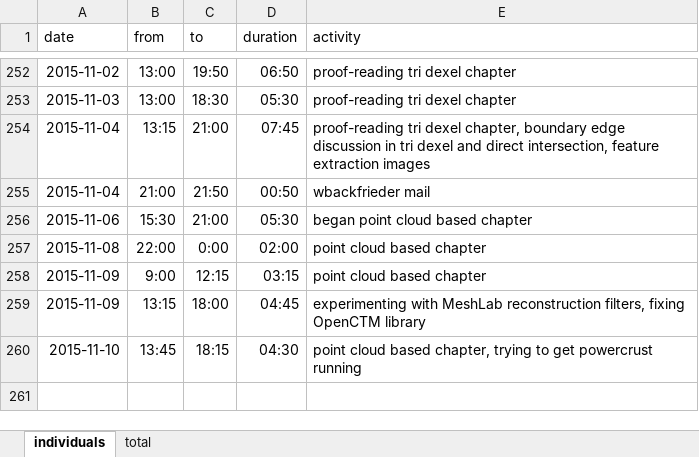
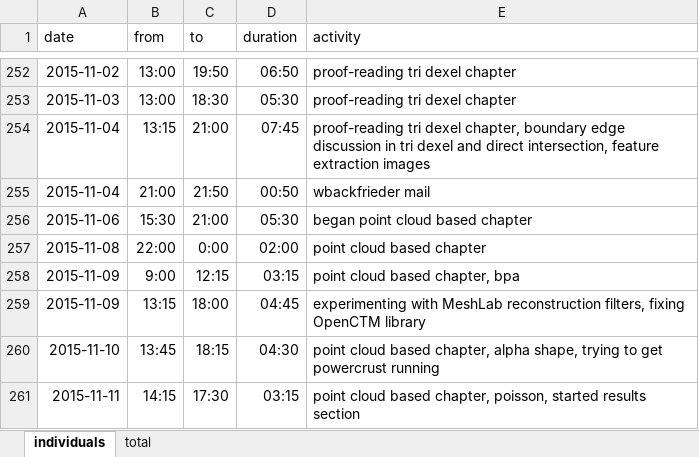
Before and after one commit to bernhardmgruber/master_thesis, an Excel workbook: documents/timelog.xlsx, sheet individuals, drawn as a sheet; only a part is shown, gaps mark what is left out; values as stored, in another font and other column widths than the file's, no borders; the diff names each change by its address in the sheet, - before the commit and + after, or states it on an @@ line.

Commit message:
timelog

```diff
--- a/documents/timelog.xlsx (sheet individuals)
+++ b/documents/timelog.xlsx (sheet individuals)
-E258 (activity): point cloud based chapter
+E258 (activity): point cloud based chapter, bpa
-E260 (activity): …based chapter, trying to…
+E260 (activity): …based chapter, alpha shape, trying to…
+row 261: 2015-11-11 | 14:15 | 17:30 | 03:15 | point cloud based chapter, poisson, started results section
```
Also changed, not shown: sheet total.
